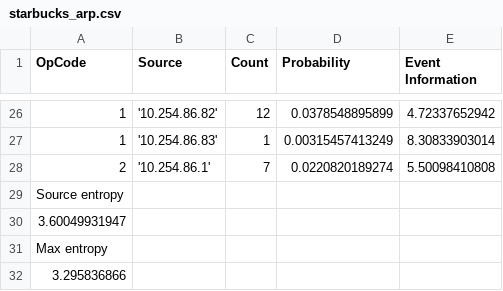
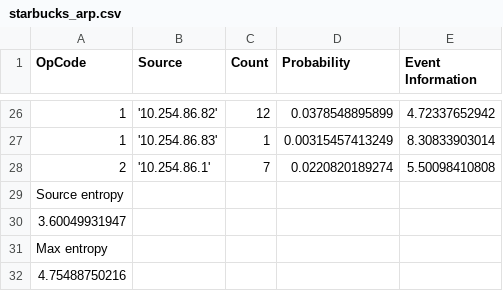
Before and after one commit to mtqp/redes_tp1, a CSV file: muestras_procesadas/starbucks_arp.csv, drawn as a sheet; only a part is shown, gaps mark what is left out.

```diff
--- a/muestras_procesadas/starbucks_arp.csv
+++ b/muestras_procesadas/starbucks_arp.csv
@@ -31,2 +31,2 @@ Source entropy
 Max entropy
-3.295836866
+4.75488750216
```
Also changed, not shown: muestras_procesadas/enfoke_arp.csv, muestras_procesadas/enfoke_graph.csv, 11 other files.
